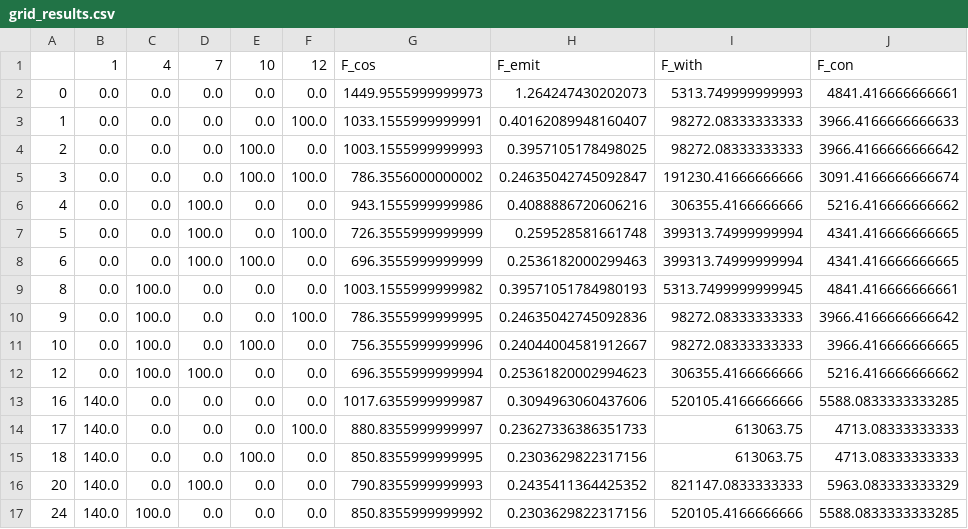
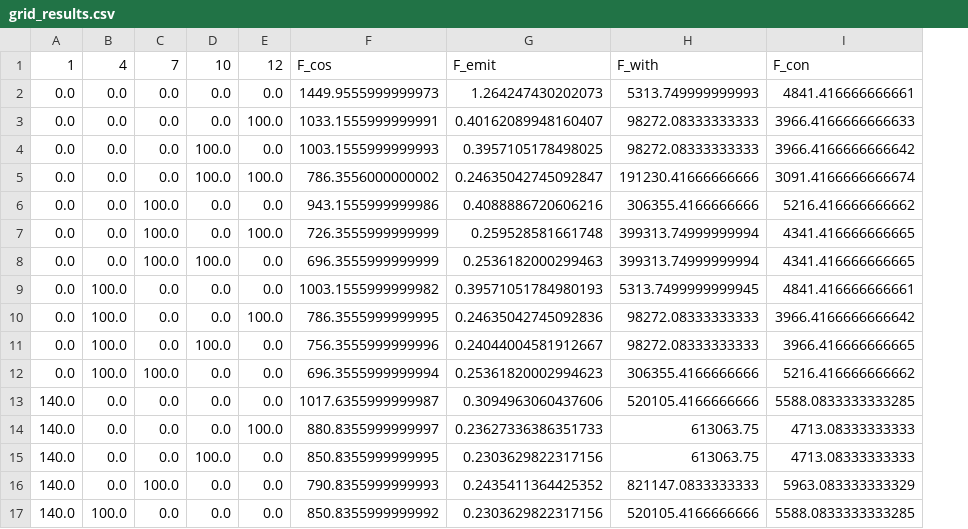
Before and after one commit to kravitsjacob/multi-objective-opf, a CSV file: multi-objective-opf-io-v1.0/generated_files/grid_results.csv, drawn as a sheet; the diff names each change by its address in the sheet, - before the commit and + after, or states it on an @@ line.

Commit message:
Remove index from grid_results.csv

```diff
--- a/multi-objective-opf-io-v1.0/generated_files/grid_results.csv
+++ b/multi-objective-opf-io-v1.0/generated_files/grid_results.csv
-column A, rows 2-17: 0 | 1 | 2 | 3 | 4 | 5 | 6 | 8 | 9 | 10 | 12 | 16 | 17 | 18 | 20 | 24
```
